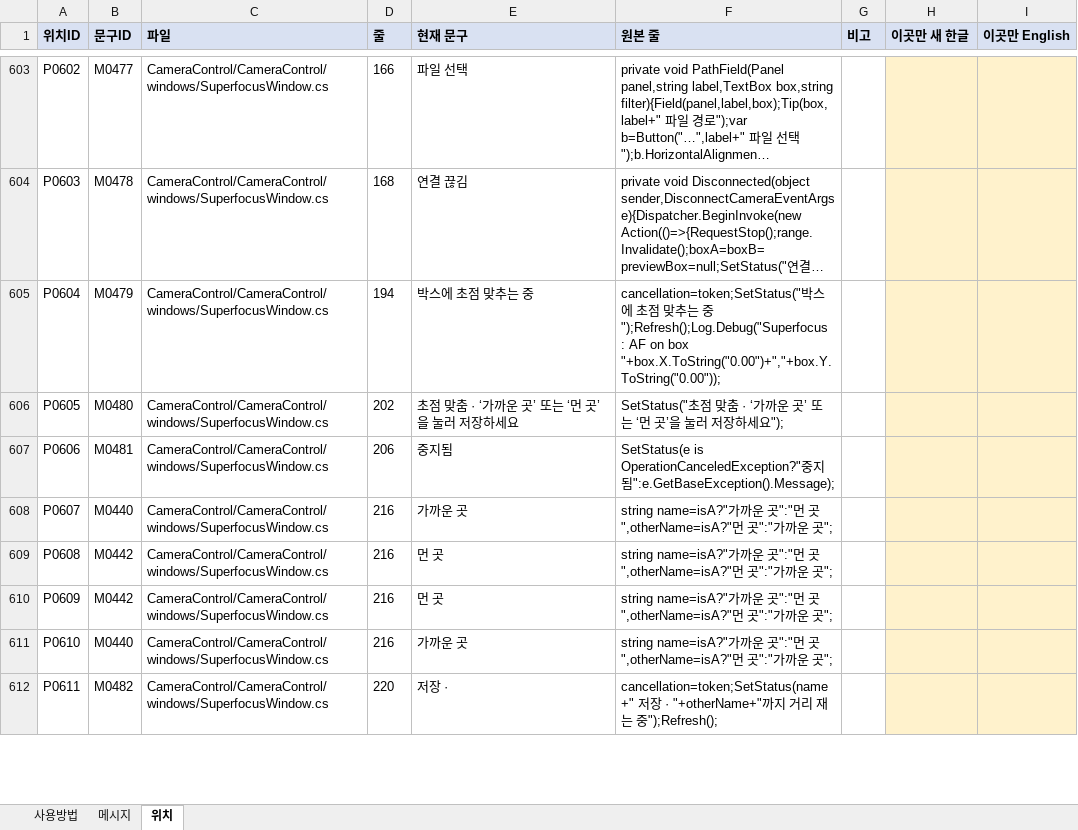
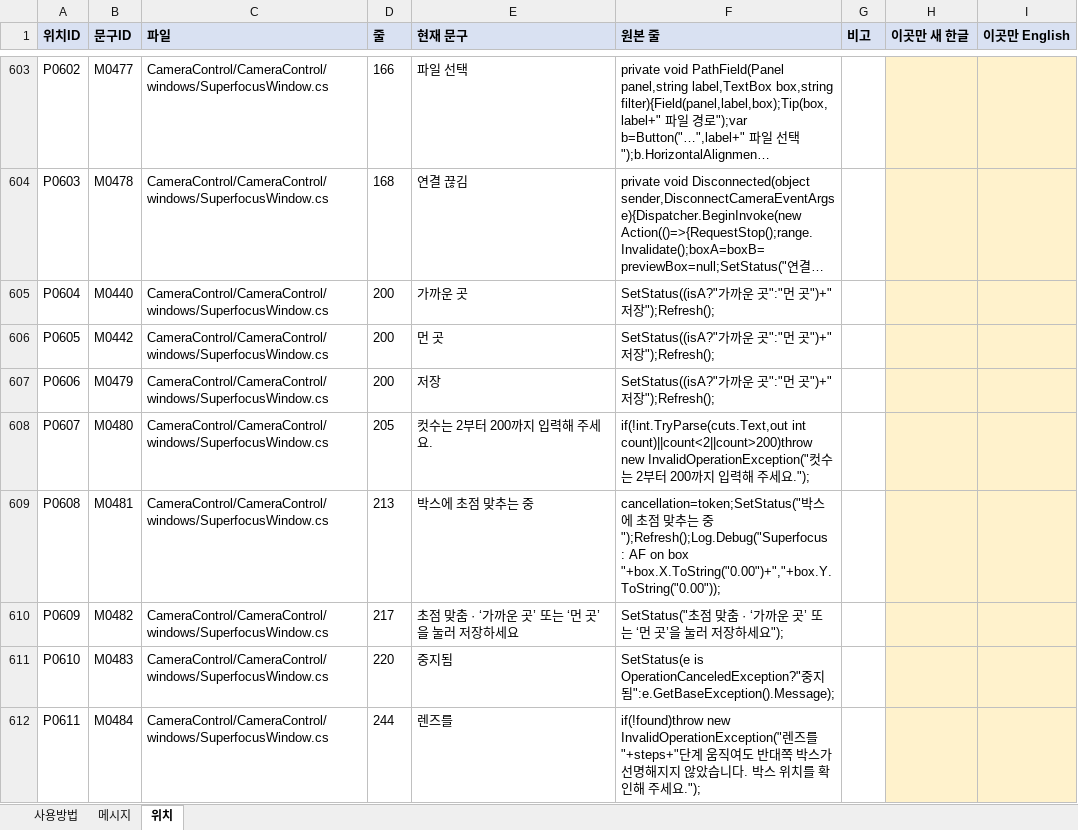
Before and after one commit to kevinlim360/clorium-g2, an Excel workbook: handoff/messages/사용자메시지_한영.xlsx, sheet 위치, drawn as a sheet; only a part is shown, gaps mark what is left out; long unchanged cells end in …; values as stored, in another font and other column widths than the file's, no borders; the diff covers the shown part only; the diff names each change by its address in the sheet, - before the commit and + after, or states it on an @@ line.

```diff
--- a/handoff/messages/사용자메시지_한영.xlsx (sheet 위치)
+++ b/handoff/messages/사용자메시지_한영.xlsx (sheet 위치)
-B605 (문구ID): M0479
+B605 (문구ID): M0440
-D605 (줄): 194
+D605 (줄): 200
-E605 (현재 문구): 박스에 초점 맞추는 중
+E605 (현재 문구): 가까운 곳
-F605 (원본 줄): cancellation=token;SetStatus("박스에 초점 맞추는 중");Refresh();Log.Debug("Superfocus : AF on box "+box.X.ToString("0.00")+","+box.Y.ToString("0.00"));
+F605 (원본 줄): SetStatus((isA?"가까운 곳":"먼 곳")+" 저장");Refresh();
-B606 (문구ID): M0480
+B606 (문구ID): M0442
-D606 (줄): 202
+D606 (줄): 200
-E606 (현재 문구): 초점 맞춤 · ‘가까운 곳’ 또는 ‘먼 곳’을 눌러 저장하세요
+E606 (현재 문구): 먼 곳
-F606 (원본 줄): SetStatus("초점 맞춤 · ‘가까운 곳’ 또는 ‘먼 곳’을 눌러 저장하세요");
+F606 (원본 줄): SetStatus((isA?"가까운 곳":"먼 곳")+" 저장");Refresh();
-B607 (문구ID): M0481
+B607 (문구ID): M0479
-D607 (줄): 206
+D607 (줄): 200
-E607 (현재 문구): 중지됨
+E607 (현재 문구): 저장
-F607 (원본 줄): SetStatus(e is OperationCanceledException?"중지됨":e.GetBaseException().Message);
+F607 (원본 줄): SetStatus((isA?"가까운 곳":"먼 곳")+" 저장");Refresh();
-B608 (문구ID): M0440
+B608 (문구ID): M0480
-D608 (줄): 216
+D608 (줄): 205
-E608 (현재 문구): 가까운 곳
+E608 (현재 문구): 컷수는 2부터 200까지 입력해 주세요.
-F608 (원본 줄): string name=isA?"가까운 곳":"먼 곳",otherName=isA?"먼 곳":"가까운 곳";
+F608 (원본 줄): if(!int.TryParse(cuts.Text,out int count)||count<2||count>200)throw new InvalidOperationException("컷수는 2부터 200까지 입력해 주세요.");
-B609 (문구ID): M0442
+B609 (문구ID): M0481
-D609 (줄): 216
+D609 (줄): 213
-E609 (현재 문구): 먼 곳
+E609 (현재 문구): 박스에 초점 맞추는 중
-F609 (원본 줄): string name=isA?"가까운 곳":"먼 곳",otherName=isA?"먼 곳":"가까운 곳";
+F609 (원본 줄): cancellation=token;SetStatus("박스에 초점 맞추는 중");Refresh();Log.Debug("Superfocus : AF on box "+box.X.ToString("0.00")+","+box.Y.ToString("0.00"));
-B610 (문구ID): M0442
+B610 (문구ID): M0482
-D610 (줄): 216
+D610 (줄): 217
-E610 (현재 문구): 먼 곳
+E610 (현재 문구): 초점 맞춤 · ‘가까운 곳’ 또는 ‘먼 곳’을 눌러 저장하세요
-F610 (원본 줄): string name=isA?"가까운 곳":"먼 곳",otherName=isA?"먼 곳":"가까운 곳";
+F610 (원본 줄): SetStatus("초점 맞춤 · ‘가까운 곳’ 또는 ‘먼 곳’을 눌러 저장하세요");
-B611 (문구ID): M0440
+B611 (문구ID): M0483
-D611 (줄): 216
+D611 (줄): 220
-E611 (현재 문구): 가까운 곳
+E611 (현재 문구): 중지됨
-F611 (원본 줄): string name=isA?"가까운 곳":"먼 곳",otherName=isA?"먼 곳":"가까운 곳";
+F611 (원본 줄): SetStatus(e is OperationCanceledException?"중지됨":e.GetBaseException().Message);
-B612 (문구ID): M0482
+B612 (문구ID): M0484
-D612 (줄): 220
+D612 (줄): 244
-E612 (현재 문구): 저장 ·
+E612 (현재 문구): 렌즈를
-F612 (원본 줄): cancellation=token;SetStatus(name+" 저장 · "+otherName+"까지 거리 재는 중");Refresh();
+F612 (원본 줄): if(!found)throw new InvalidOperationException("렌즈를 "+steps+"단계 움직여도 반대쪽 박스가 선명해지지 않았습니다. 박스 위치를 확인해 주세요.");
```
Also changed, not shown: 10 added rows and 195 edited cells elsewhere in this sheet, sheet 메시지, sheet 사용방법, 5 other files.
